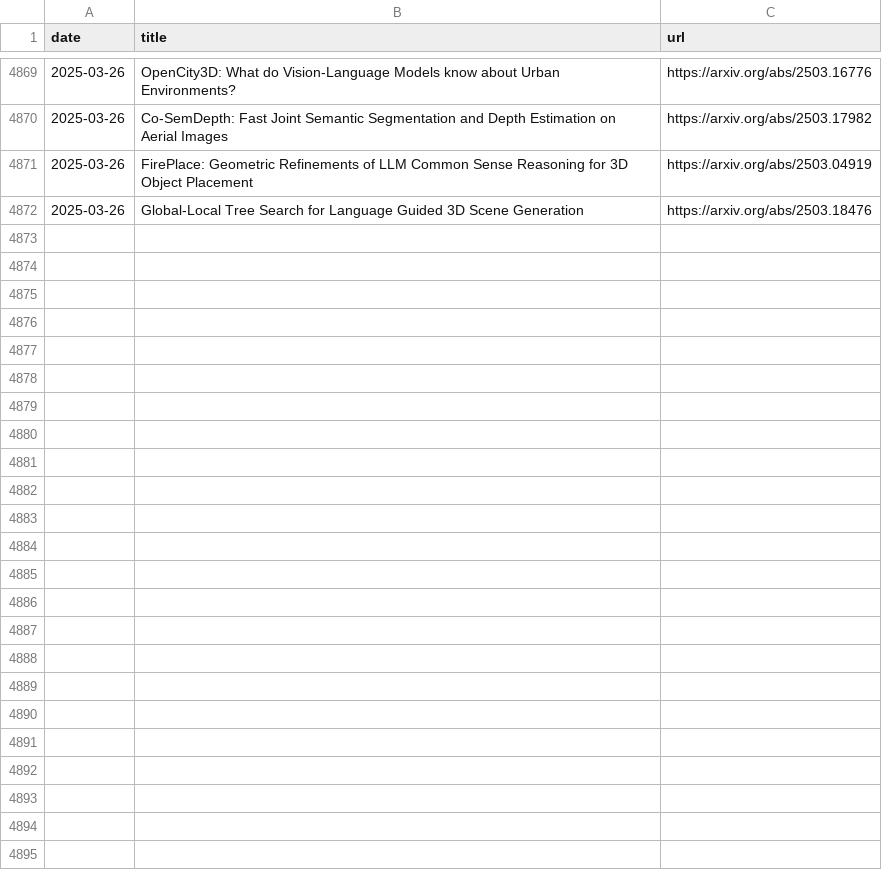
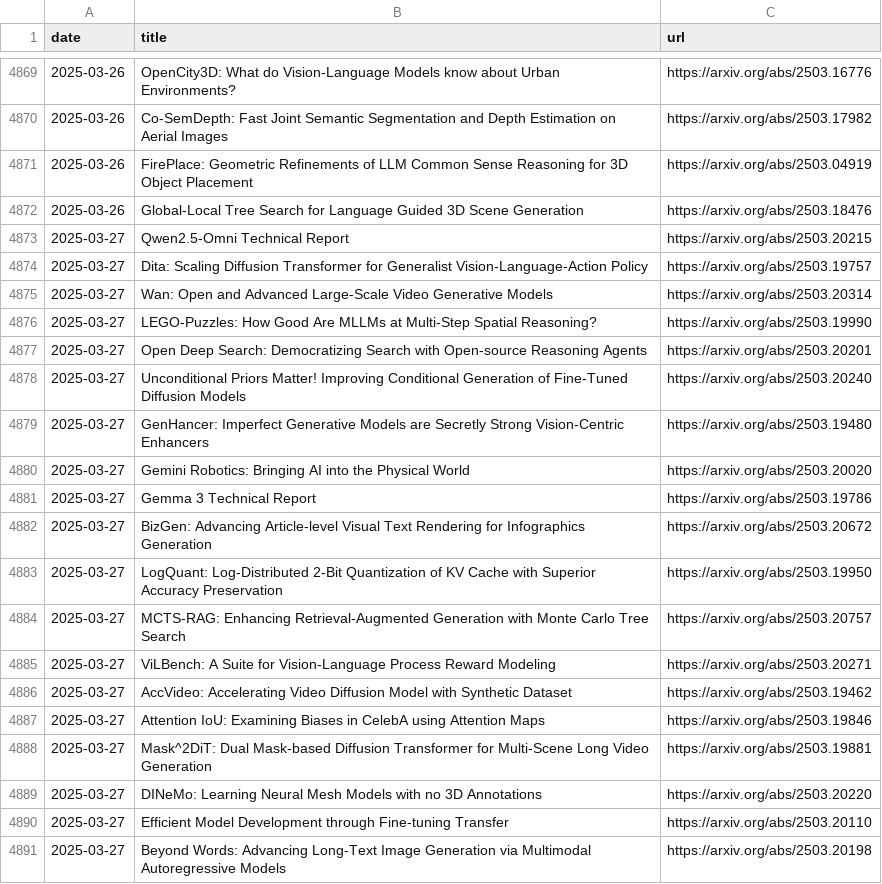
Before and after one commit to l-yohai/daily_papers_ko, a CSV file: paper_logs/papers_list.csv, drawn as a sheet; only a part is shown, gaps mark what is left out; the diff covers the shown part only; the diff names each change by its address in the sheet, - before the commit and + after, or states it on an @@ line.

```diff
--- a/paper_logs/papers_list.csv
+++ b/paper_logs/papers_list.csv
+row 4873: 2025-03-27 | Qwen2.5-Omni Technical Report | https://arxiv.org/abs/2503.20215
+row 4874: 2025-03-27 | Dita: Scaling Diffusion Transformer for Generalist Vision-Language-Action Policy | https://arxiv.org/abs/2503.19757
+row 4875: 2025-03-27 | Wan: Open and Advanced Large-Scale Video Generative Models | https://arxiv.org/abs/2503.20314
+row 4876: 2025-03-27 | LEGO-Puzzles: How Good Are MLLMs at Multi-Step Spatial Reasoning? | https://arxiv.org/abs/2503.19990
+row 4877: 2025-03-27 | Open Deep Search: Democratizing Search with Open-source Reasoning Agents | https://arxiv.org/abs/2503.20201
+row 4878: 2025-03-27 | Unconditional Priors Matter! Improving Conditional Generation of Fine-Tuned Diffusion Models | https://arxiv.org/abs/2503.20240
+row 4879: 2025-03-27 | GenHancer: Imperfect Generative Models are Secretly Strong Vision-Centric Enhancers | https://arxiv.org/abs/2503.19480
+row 4880: 2025-03-27 | Gemini Robotics: Bringing AI into the Physical World | https://arxiv.org/abs/2503.20020
+row 4881: 2025-03-27 | Gemma 3 Technical Report | https://arxiv.org/abs/2503.19786
+row 4882: 2025-03-27 | BizGen: Advancing Article-level Visual Text Rendering for Infographics Generation | https://arxiv.org/abs/2503.20672
+row 4883: 2025-03-27 | LogQuant: Log-Distributed 2-Bit Quantization of KV Cache with Superior Accuracy Preservation | https://arxiv.org/abs/2503.19950
+row 4884: 2025-03-27 | MCTS-RAG: Enhancing Retrieval-Augmented Generation with Monte Carlo Tree Search | https://arxiv.org/abs/2503.20757
+row 4885: 2025-03-27 | ViLBench: A Suite for Vision-Language Process Reward Modeling | https://arxiv.org/abs/2503.20271
+row 4886: 2025-03-27 | AccVideo: Accelerating Video Diffusion Model with Synthetic Dataset | https://arxiv.org/abs/2503.19462
+row 4887: 2025-03-27 | Attention IoU: Examining Biases in CelebA using Attention Maps | https://arxiv.org/abs/2503.19846
+row 4888: 2025-03-27 | Mask^2DiT: Dual Mask-based Diffusion Transformer for Multi-Scene Long Video Generation | https://arxiv.org/abs/2503.19881
+row 4889: 2025-03-27 | DINeMo: Learning Neural Mesh Models with no 3D Annotations | https://arxiv.org/abs/2503.20220
+row 4890: 2025-03-27 | Efficient Model Development through Fine-tuning Transfer | https://arxiv.org/abs/2503.20110
+row 4891: 2025-03-27 | Beyond Words: Advancing Long-Text Image Generation via Multimodal Autoregressive Models | https://arxiv.org/abs/2503.20198
```
Also changed, not shown: 11 added rows elsewhere in this file, 1 other file.
